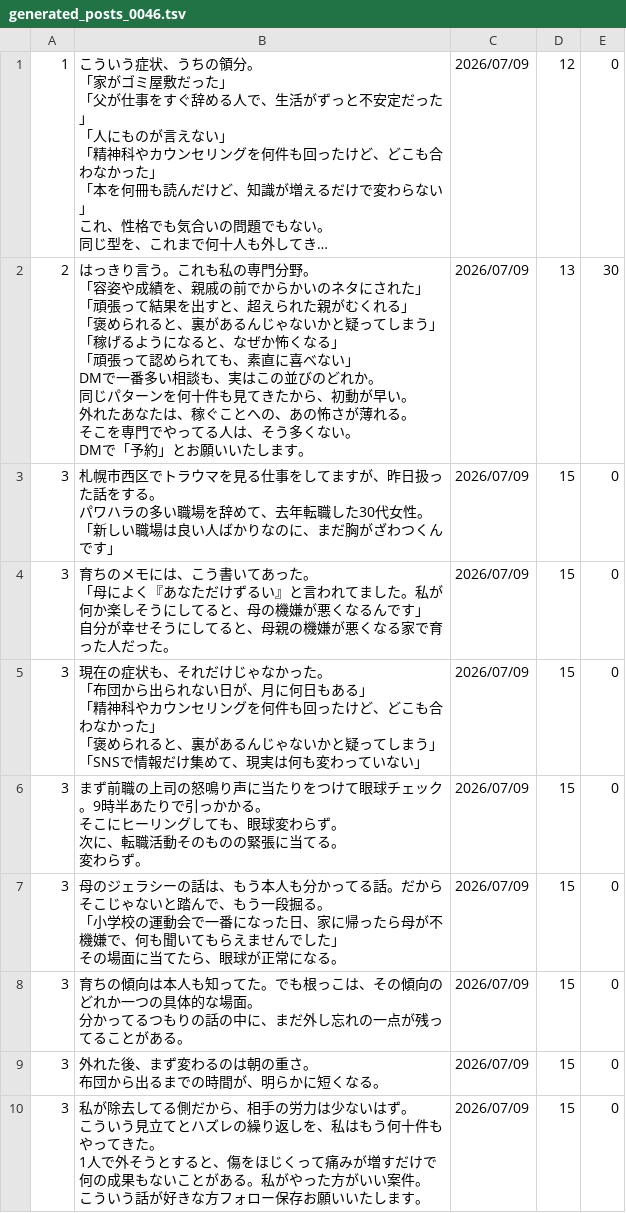
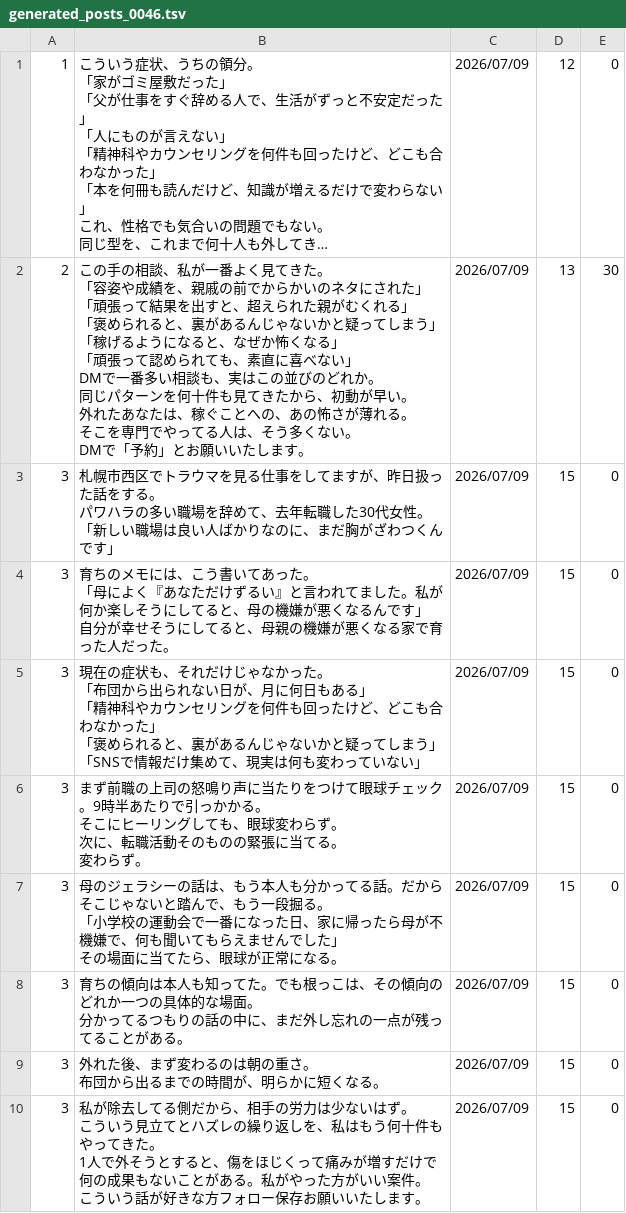
Before and after one commit to polo0782/polo0782, a TSV file: postgen/generated/generated_posts_0046.tsv, drawn as a sheet; long unchanged cells end in …; ↵ is a line break in a cell; the diff names each change by its address in the sheet, - before the commit and + after, or states it on an @@ line.

```diff
--- a/postgen/generated/generated_posts_0046.tsv
+++ b/postgen/generated/generated_posts_0046.tsv
-B2: はっきり言う。これも私の専門分野。 ↵ 「容…
+B2: この手の相談、私が一番よく見てきた。 ↵ 「容…
```
Also changed, not shown: 2 other files.
